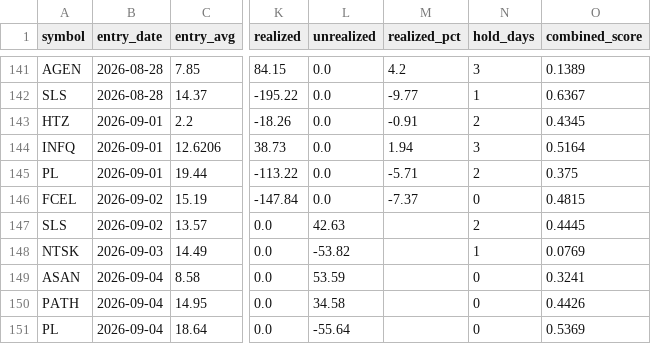
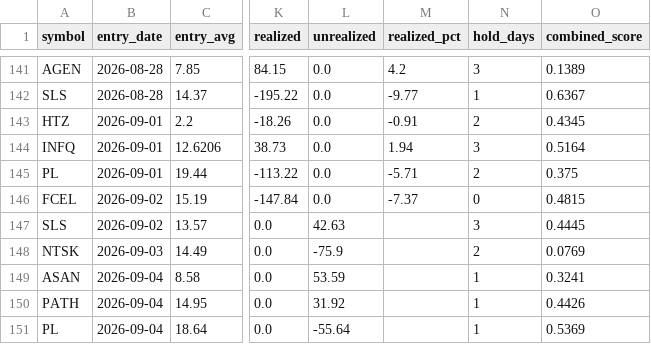
Before and after one commit to maciejmikulewiczpl-ux/Trading, a CSV file: logs/lottery_trade_ledger.csv, drawn as a sheet; only a part is shown, gaps mark what is left out; the diff names each change by its address in the sheet, - before the commit and + after, or states it on an @@ line.

Commit message:
lottery board 2026-09-08

```diff
--- a/logs/lottery_trade_ledger.csv
+++ b/logs/lottery_trade_ledger.csv
-N147 (hold_days): 2
+N147 (hold_days): 3
-L148 (unrealized): -53.82
+L148 (unrealized): -75.9
-N148 (hold_days): 1
+N148 (hold_days): 2
-N149:N151 (hold_days): 0
+N149:N151 (hold_days): 1
-L150 (unrealized): 34.58
+L150 (unrealized): 31.92
```
Also changed, not shown: 2 other files.
